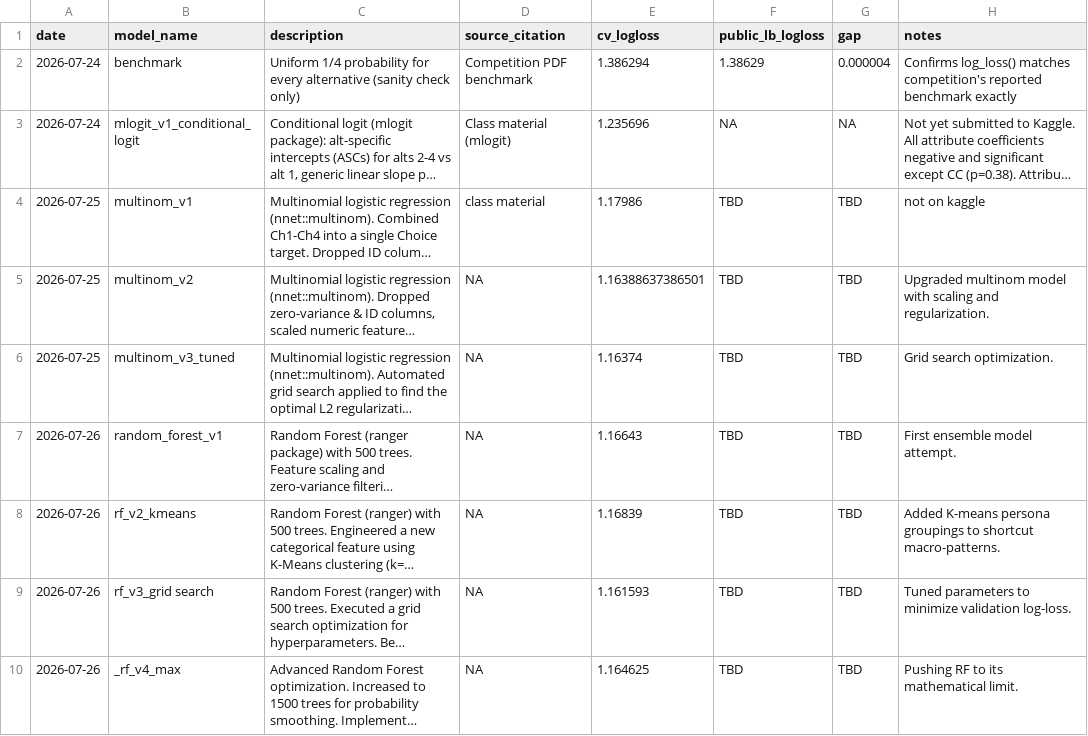
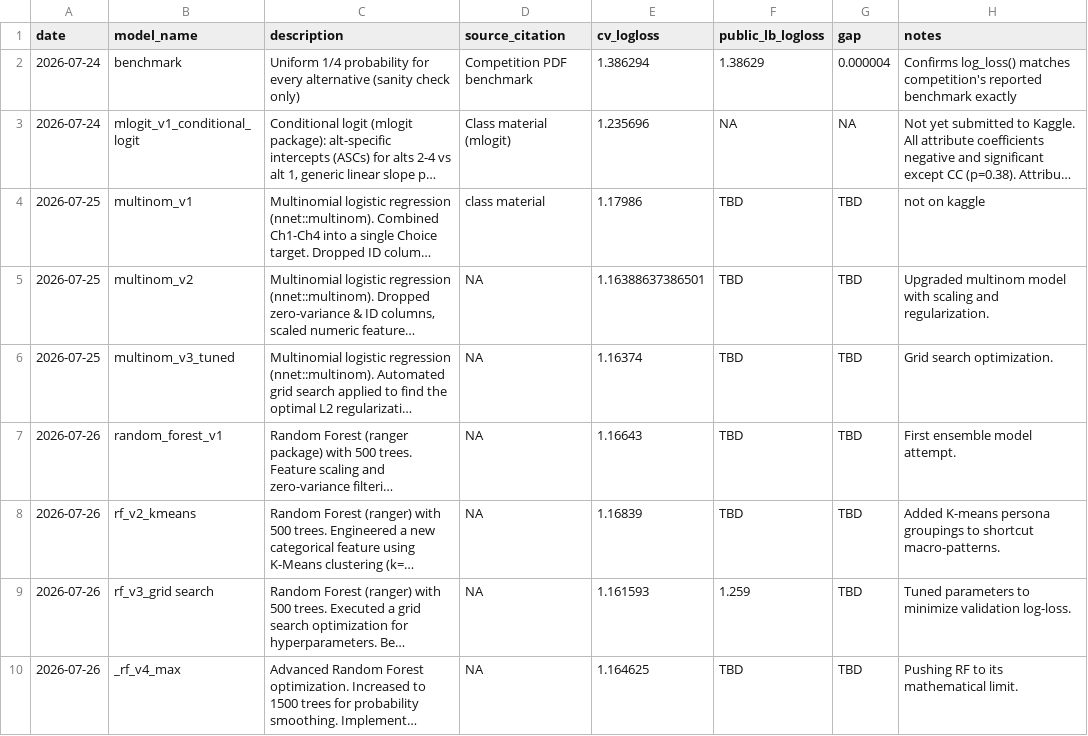
Before and after one commit to froyosng/kagglecomp, a CSV file: submissions_log.csv, drawn as a sheet; long unchanged cells end in …; the diff names each change by its address in the sheet, - before the commit and + after, or states it on an @@ line.

Commit message:
Update submissions_log.csv

```diff
--- a/submissions_log.csv
+++ b/submissions_log.csv
-F9 (public_lb_logloss): TBD
+F9 (public_lb_logloss): 1.259
```
